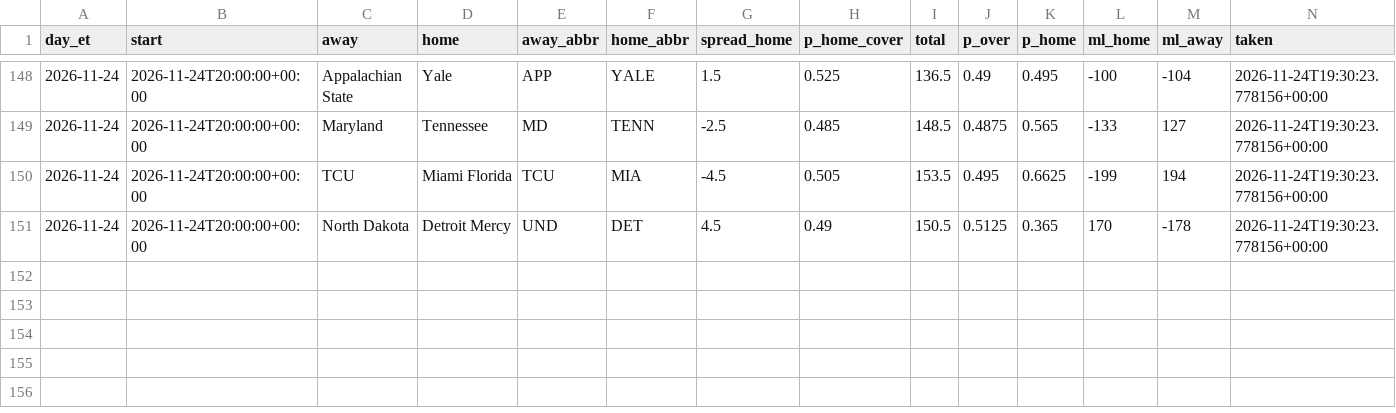
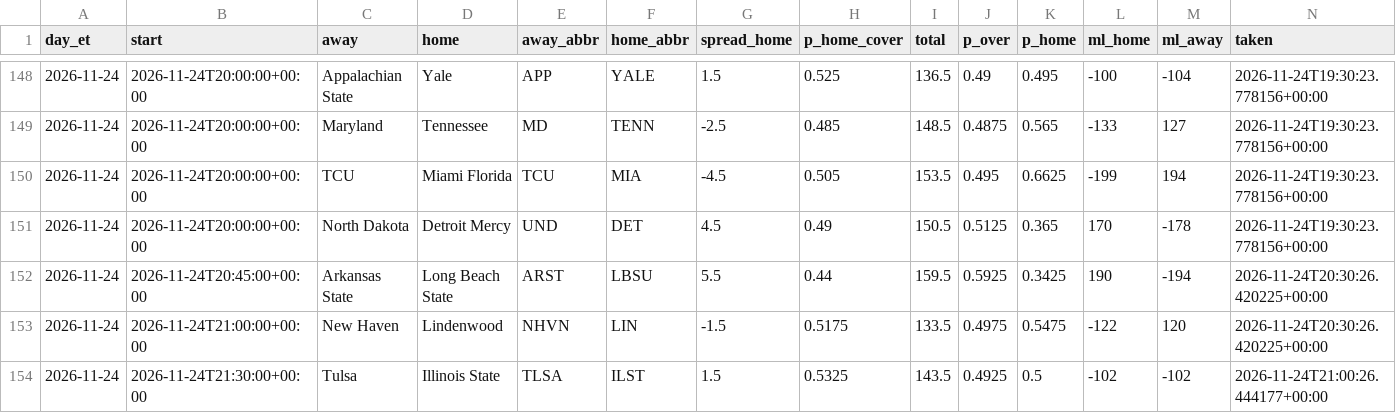
Before and after one commit to AndyCor1097/algohub-site, a CSV file: data/closing/cbb.csv, drawn as a sheet; only a part is shown, gaps mark what is left out; the diff names each change by its address in the sheet, - before the commit and + after, or states it on an @@ line.

```diff
--- a/data/closing/cbb.csv
+++ b/data/closing/cbb.csv
+row 152: 2026-11-24 | 2026-11-24T20:45:00+00:00 | Arkansas State | Long Beach State | ARST | LBSU | 5.5 | 0.44 | 159.5 | 0.5925 | 0.3425 | 190 | -194 | 2026-11-24T20:30:26.420225+00:00
+row 153: 2026-11-24 | 2026-11-24T21:00:00+00:00 | New Haven | Lindenwood | NHVN | LIN | -1.5 | 0.5175 | 133.5 | 0.4975 | 0.5475 | -122 | 120 | 2026-11-24T20:30:26.420225+00:00
+row 154: 2026-11-24 | 2026-11-24T21:30:00+00:00 | Tulsa | Illinois State | TLSA | ILST | 1.5 | 0.5325 | 143.5 | 0.4925 | 0.5 | -102 | -102 | 2026-11-24T21:00:26.444177+00:00
```
Also changed, not shown: data/cfb_novig/cfb_week13.csv, data/clv.csv, 44 other files.
